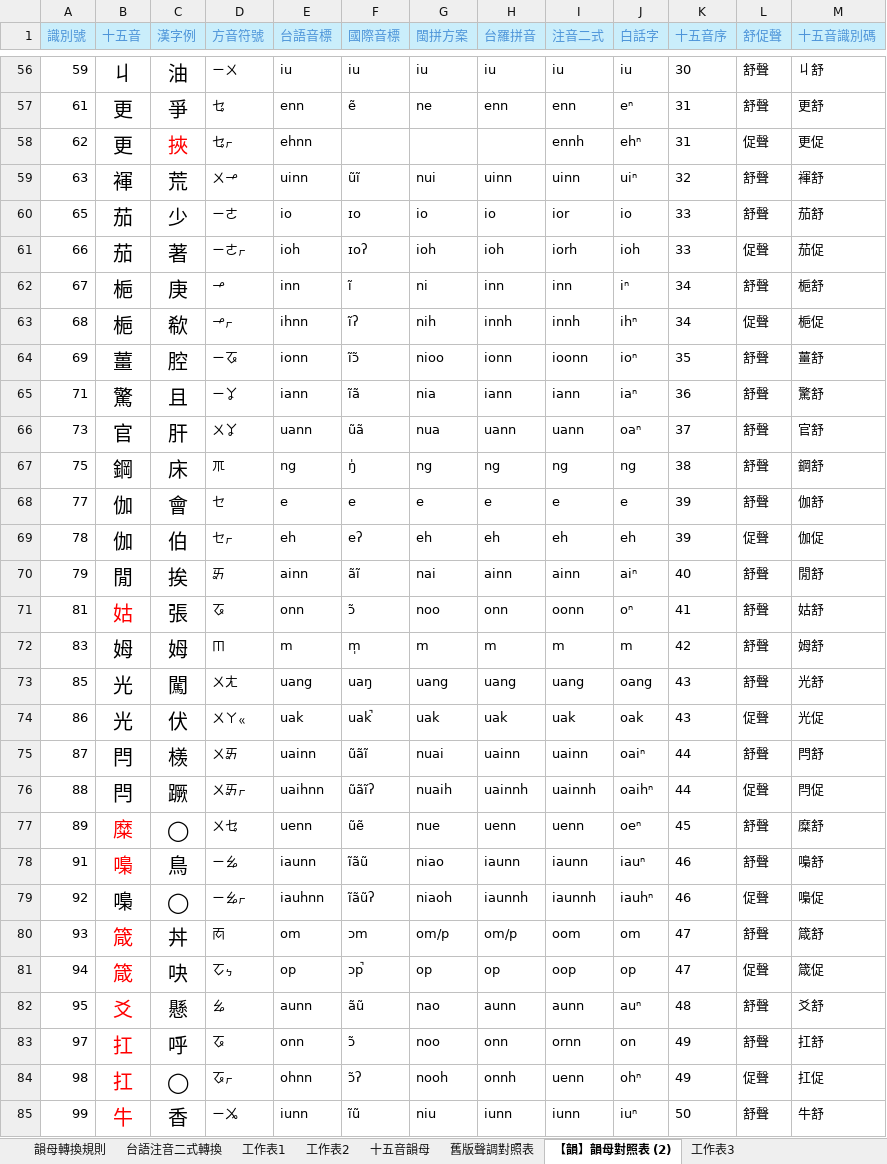
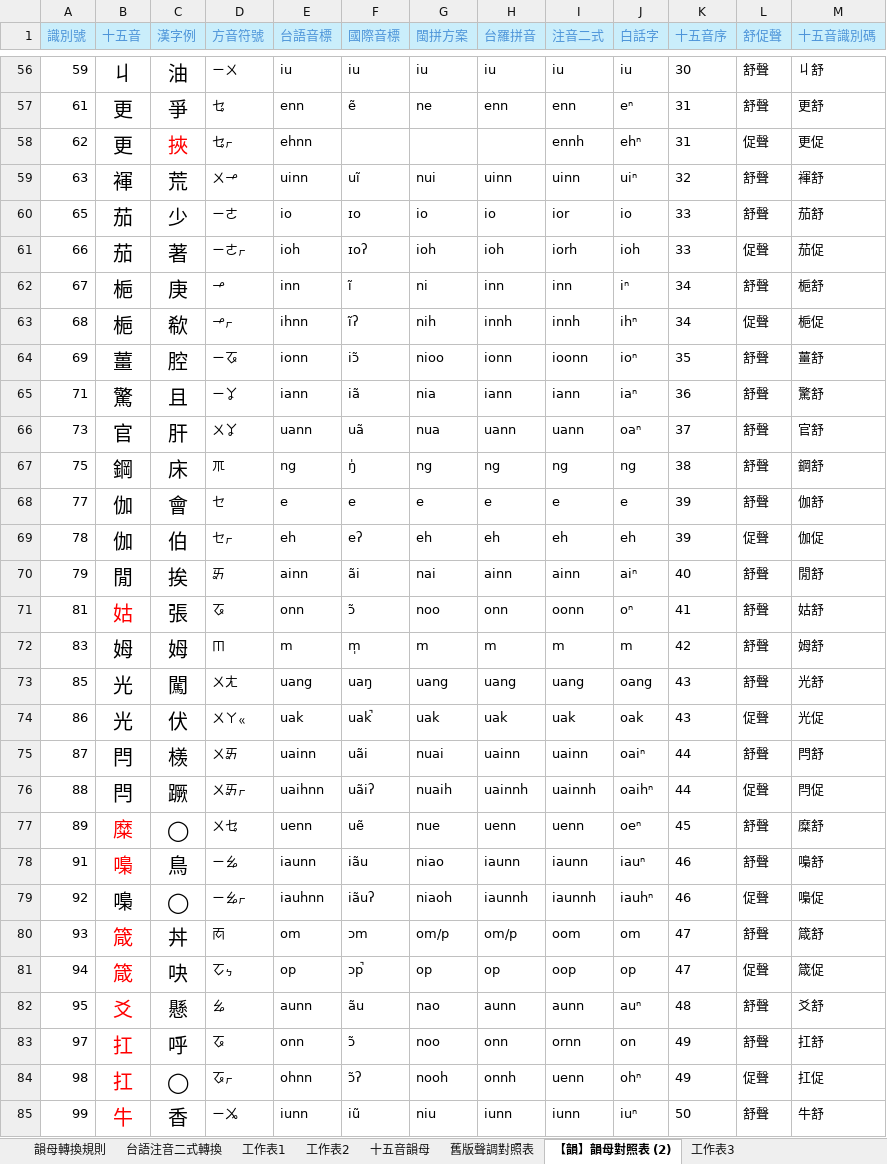
Before and after one commit to AlanJui/rime-tlpa, an Excel workbook: docs/101_聲韻調對照表.xlsx, sheet 【韻】韻母對照表 (2), drawn as a sheet; only a part is shown, gaps mark what is left out; values as stored, in another font and other column widths than the file's, no borders; table styles not drawn; the diff names each change by its address in the sheet, - before the commit and + after, or states it on an @@ line.

```diff
--- a/docs/101_聲韻調對照表.xlsx (sheet 【韻】韻母對照表 (2))
+++ b/docs/101_聲韻調對照表.xlsx (sheet 【韻】韻母對照表 (2))
-F59 (國際音標): ũĩ
+F59 (國際音標): uĩ
-F64 (國際音標): ĩɔ̃
+F64 (國際音標): iɔ̃
-F65 (國際音標): ĩã
+F65 (國際音標): iã
-F66 (國際音標): ũã
+F66 (國際音標): uã
-F70 (國際音標): ãĩ
+F70 (國際音標): ãi
-F75 (國際音標): ũãĩ
+F75 (國際音標): uãi
-F76 (國際音標): ũãĩʔ
+F76 (國際音標): uãiʔ
-F77 (國際音標): ũẽ
+F77 (國際音標): uẽ
-F78 (國際音標): ĩãũ
+F78 (國際音標): iãu
-F79 (國際音標): ĩãũʔ
+F79 (國際音標): iãuʔ
-F82 (國際音標): ãũ
+F82 (國際音標): ãu
-F85 (國際音標): ĩũ
+F85 (國際音標): iũ
```
Also changed, not shown: sheet 【韻】韻母對照表（十五音）, sheet 【調】聲調對照表, sheet 【韻】韻母清單（台羅拼音）, sheet 十五音韻母, sheet 台語音標韻母清單【依字長反排序】 (2), sheet 韻母轉換規則, 1 more sheet, other sheet tabs, formulas that keep their value, 3 other files.
